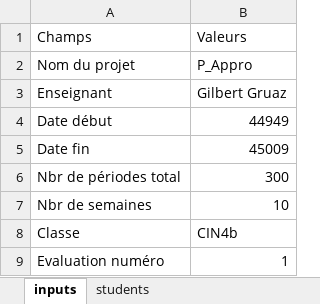
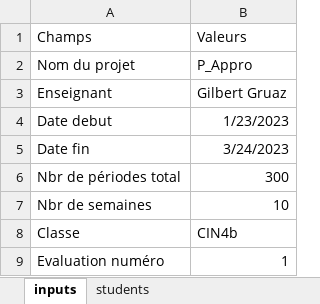
Before and after one commit to SylvainPhilipona/Recuperation-des-AutoEvaluations, an Excel workbook: DataFiles/Inputs_AutoEval.xlsx, sheet inputs, drawn as a sheet; values as stored, in another font and other column widths than the file's, no borders; removed rows and columns are numbered as before the commit, all else as after; the diff names each change by its address in the sheet, - before the commit and + after, or states it on an @@ line.

Commit message:
Ajout des dates formatés dans les auto evals

```diff
--- a/DataFiles/Inputs_AutoEval.xlsx (sheet inputs)
+++ b/DataFiles/Inputs_AutoEval.xlsx (sheet inputs)
-row 4: Date début | 44949
+row 4: Date debut | 1/23/2023
-B5: 45009
+B5: 3/24/2023
```
Also changed, not shown: CDC-rapport-jdt/m-p_appro-philipona-sylvain-jnltrav.xlsm, 1 other file.
